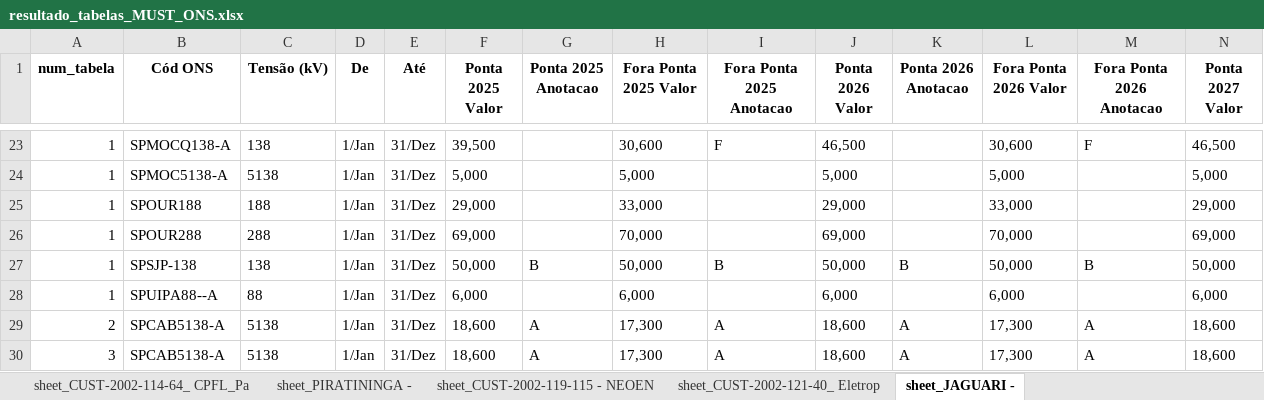
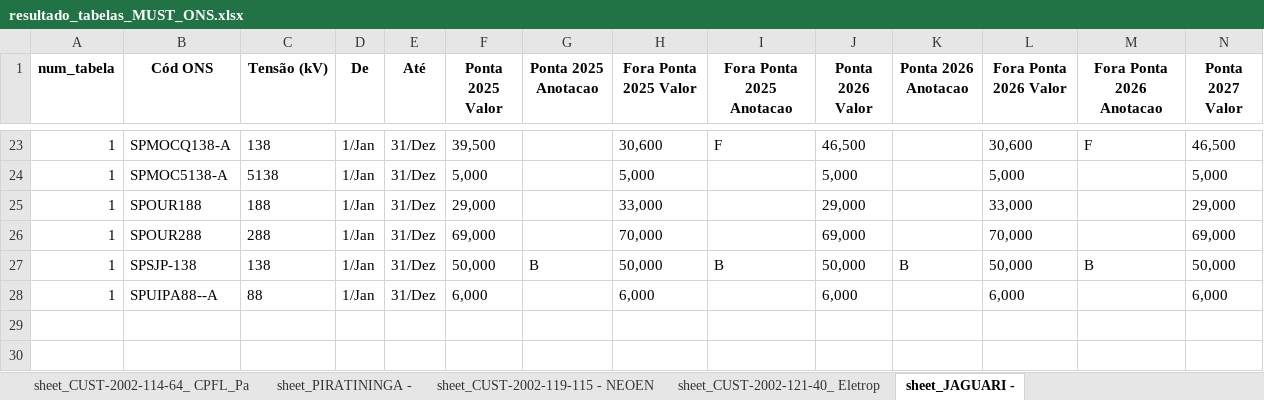
Before and after one commit to PedroVic12/Electrical-System-Simulator, an Excel workbook: ONS_SIMULATOR_SYSTEM/arquivos/tabelas_extraidas/resultado_tabelas_MUST_ONS.xlsx, sheet sheet_JAGUARI -, drawn as a sheet; only a part is shown, gaps mark what is left out; values as stored, in another font and other column widths than the file's, no borders; rows hold the shown columns only; the diff names each change by its address in the sheet, - before the commit and + after, or states it on an @@ line.

```diff
--- a/ONS_SIMULATOR_SYSTEM/arquivos/tabelas_extraidas/resultado_tabelas_MUST_ONS.xlsx (sheet sheet_JAGUARI -)
+++ b/ONS_SIMULATOR_SYSTEM/arquivos/tabelas_extraidas/resultado_tabelas_MUST_ONS.xlsx (sheet sheet_JAGUARI -)
-row 29: 2 | SPCAB5138-A | 5138 | 1/Jan | 31/Dez | 18,600 | A | 17,300 | A | 18,600 | A | 17,300 | A | 18,600
-row 30: 3 | SPCAB5138-A | 5138 | 1/Jan | 31/Dez | 18,600 | A | 17,300 | A | 18,600 | A | 17,300 | A | 18,600
```
Also changed, not shown: sheet sheet_CUST-2002-119-115 - NEOEN, sheet sheet_CUST-2002-114-64_ CPFL_Pa, sheet sheet_SUL SUDESTE_minuta_, sheet sheet_CUST-2002-121-40_ Eletrop, sheet sheet_PIRATININGA -, ONS_SIMULATOR_SYSTEM/arquivos/anotacoes_extraidas/saida_anotacoes_CUST-2002-121-40_ Eletropaulo.xlsx, 6 other files.
